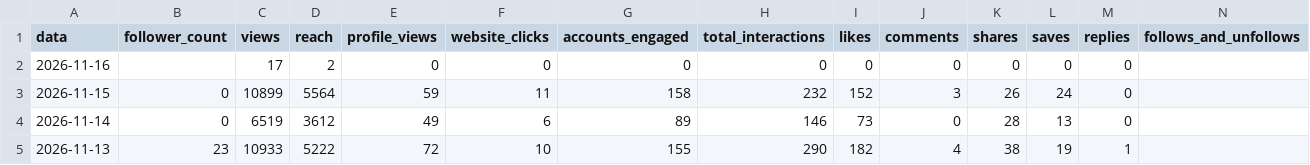
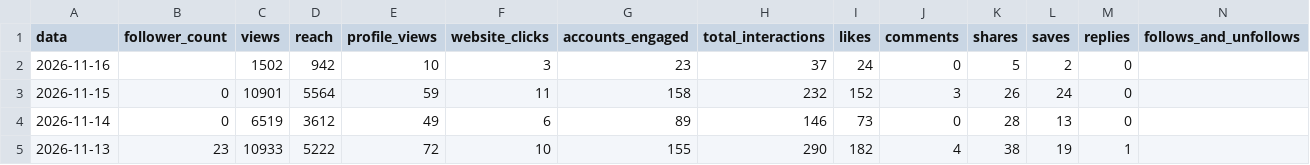
Before and after one commit to denysdmo/maa-publicador, a CSV file: metricas/conta.csv, drawn as a sheet; only a part is shown.

```diff
--- a/metricas/conta.csv
+++ b/metricas/conta.csv
@@ -1,4 +1,4 @@
 data,follower_count,views,reach,profile_views,website_clicks,accounts_engaged,total_interactions,likes,comments,shares,saves,replies,follows_and_unfollows
-2026-11-16,,17,2,0,0,0,0,0,0,0,0,0,
-2026-11-15,0,10899,5564,59,11,158,232,152,3,26,24,0,
+2026-11-16,,1502,942,10,3,23,37,24,0,5,2,0,
+2026-11-15,0,10901,5564,59,11,158,232,152,3,26,24,0,
 2026-11-14,0,6519,3612,49,6,89,146,73,0,28,13,0,
```
Also changed, not shown: metricas/midias.csv, metricas/stories.csv, 1 other file.
